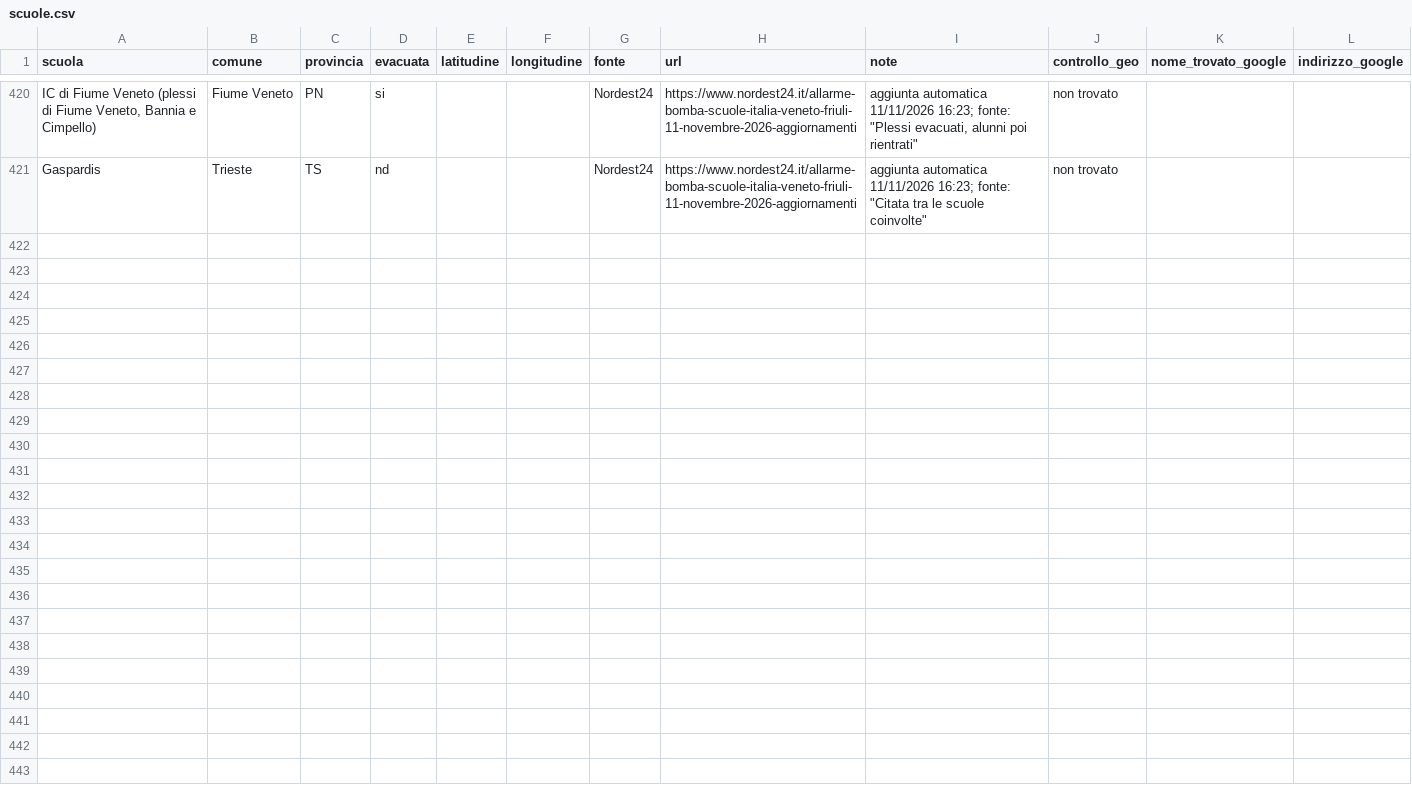
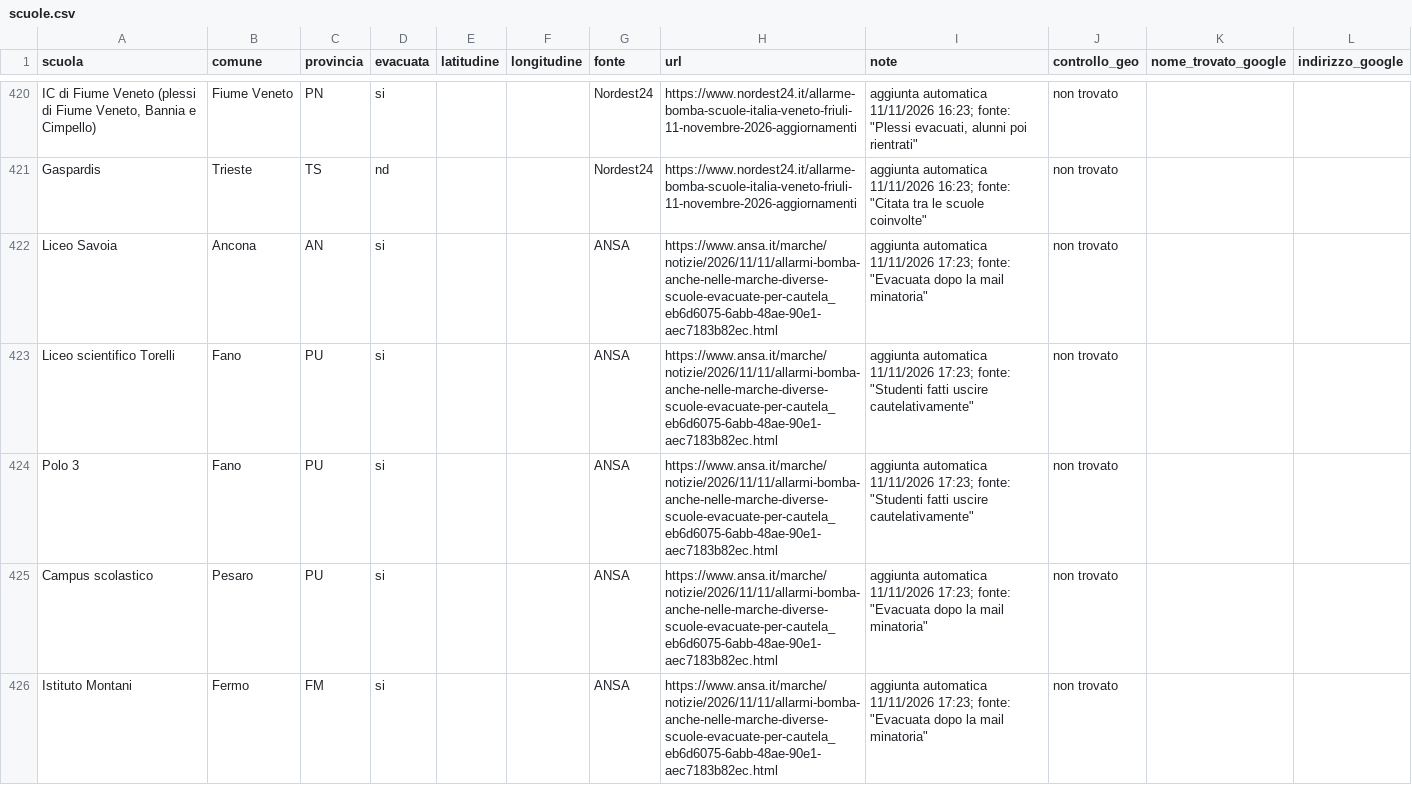
Before and after one commit to lorenzobuonarosa/allarme-bomba, a CSV file: data/scuole.csv, drawn as a sheet; only a part is shown, gaps mark what is left out; the diff covers the shown part only.

```diff
--- a/data/scuole.csv
+++ b/data/scuole.csv
@@ -421 +421,6 @@ IC di Fiume Veneto (plessi di Fiume Veneto, Bannia e Cimpello);Fiume Veneto;PN;s
 Gaspardis;Trieste;TS;nd;;;Nordest24;https://www.nordest24.it/allarme-bomba-scuole-italia-veneto-friuli-11-novembre-2026-aggiornamenti;"aggiunta automatica 11/11/2026 16:23; fonte: ""Citata tra le scuole coinvolte""";non trovato;;
+Liceo Savoia;Ancona;AN;si;;;ANSA;https://www.ansa.it/marche/notizie/2026/11/11/allarmi-bomba-anche-nelle-marche-diverse-scuole-evacuate-per-cautela_eb6d6075-6abb-48ae-90e1-aec7183b82ec.html;"aggiunta automatica 11/11/2026 17:23; fonte: ""Evacuata dopo la mail minatoria""";non trovato;;
+Liceo scientifico Torelli;Fano;PU;si;;;ANSA;https://www.ansa.it/marche/notizie/2026/11/11/allarmi-bomba-anche-nelle-marche-diverse-scuole-evacuate-per-cautela_eb6d6075-6abb-48ae-90e1-aec7183b82ec.html;"aggiunta automatica 11/11/2026 17:23; fonte: ""Studenti fatti uscire cautelativamente""";non trovato;;
+Polo 3;Fano;PU;si;;;ANSA;https://www.ansa.it/marche/notizie/2026/11/11/allarmi-bomba-anche-nelle-marche-diverse-scuole-evacuate-per-cautela_eb6d6075-6abb-48ae-90e1-aec7183b82ec.html;"aggiunta automatica 11/11/2026 17:23; fonte: ""Studenti fatti uscire cautelativamente""";non trovato;;
+Campus scolastico;Pesaro;PU;si;;;ANSA;https://www.ansa.it/marche/notizie/2026/11/11/allarmi-bomba-anche-nelle-marche-diverse-scuole-evacuate-per-cautela_eb6d6075-6abb-48ae-90e1-aec7183b82ec.html;"aggiunta automatica 11/11/2026 17:23; fonte: ""Evacuata dopo la mail minatoria""";non trovato;;
+Istituto Montani;Fermo;FM;si;;;ANSA;https://www.ansa.it/marche/notizie/2026/11/11/allarmi-bomba-anche-nelle-marche-diverse-scuole-evacuate-per-cautela_eb6d6075-6abb-48ae-90e1-aec7183b82ec.html;"aggiunta automatica 11/11/2026 17:23; fonte: ""Evacuata dopo la mail minatoria""";non trovato;;
```
Also changed, not shown: 13 added rows elsewhere in this file, 2 other files.
